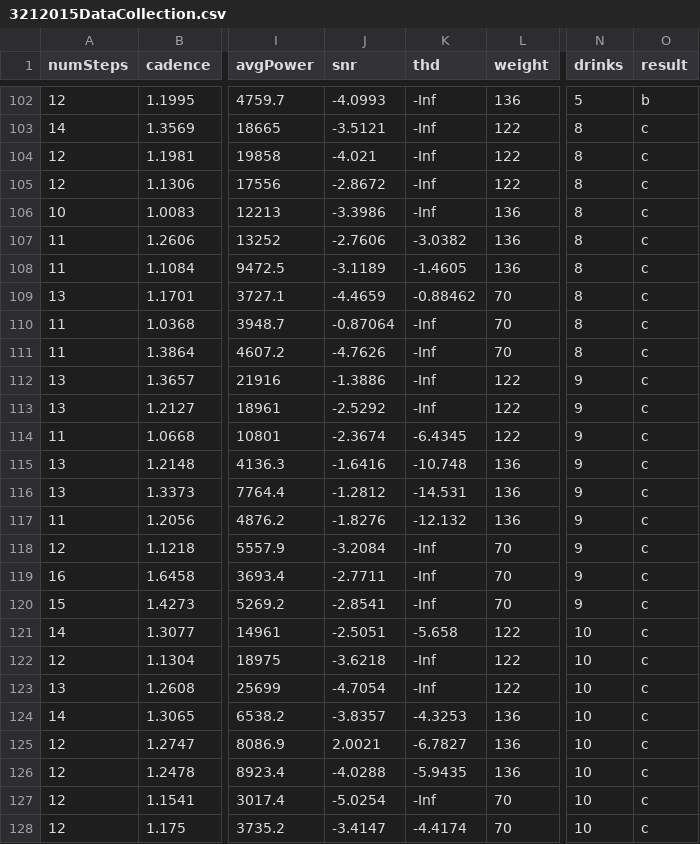
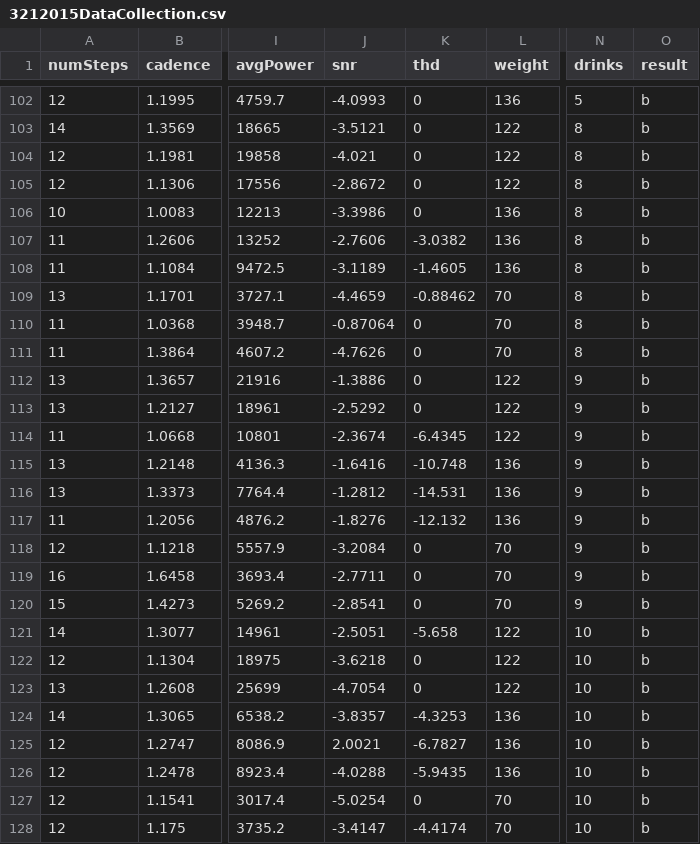
Before and after one commit to zparnold/matlab, a CSV file: MQP/3212015DataCollection.csv, drawn as a sheet; only a part is shown, gaps mark what is left out; the diff covers the shown part only; the diff names each change by its address in the sheet, - before the commit and + after, or states it on an @@ line.

```diff
--- a/MQP/3212015DataCollection.csv
+++ b/MQP/3212015DataCollection.csv
-K102:K106 (thd): -Inf
+K102:K106 (thd): 0
-O103:O128 (result): c
+O103:O128 (result): b
-K110:K113 (thd): -Inf
+K110:K113 (thd): 0
-K118:K120 (thd): -Inf
+K118:K120 (thd): 0
-K122:K123 (thd): -Inf
+K122:K123 (thd): 0
-K127 (thd): -Inf
+K127 (thd): 0
```
Also changed, not shown: 97 edited cells elsewhere in this file, 25 other files.
